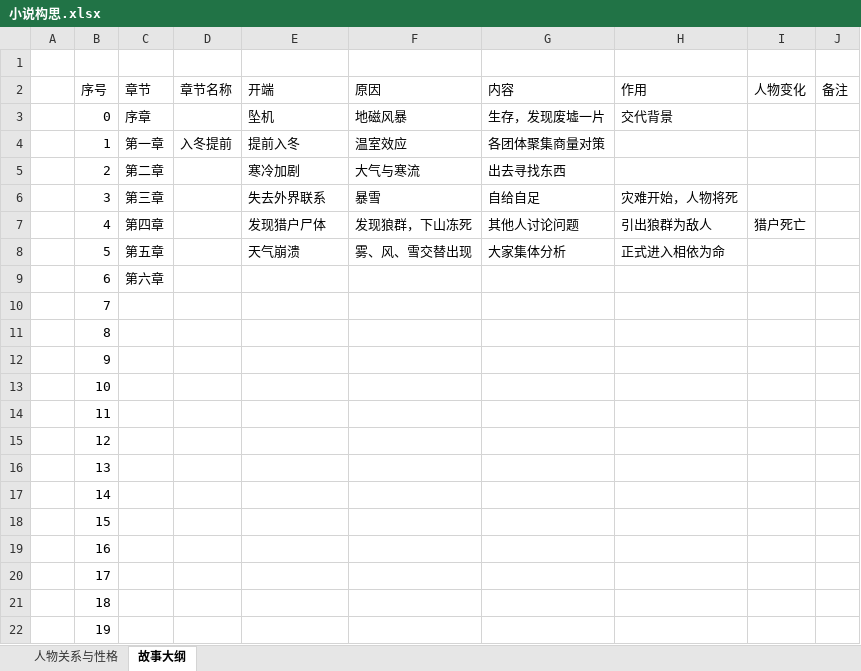
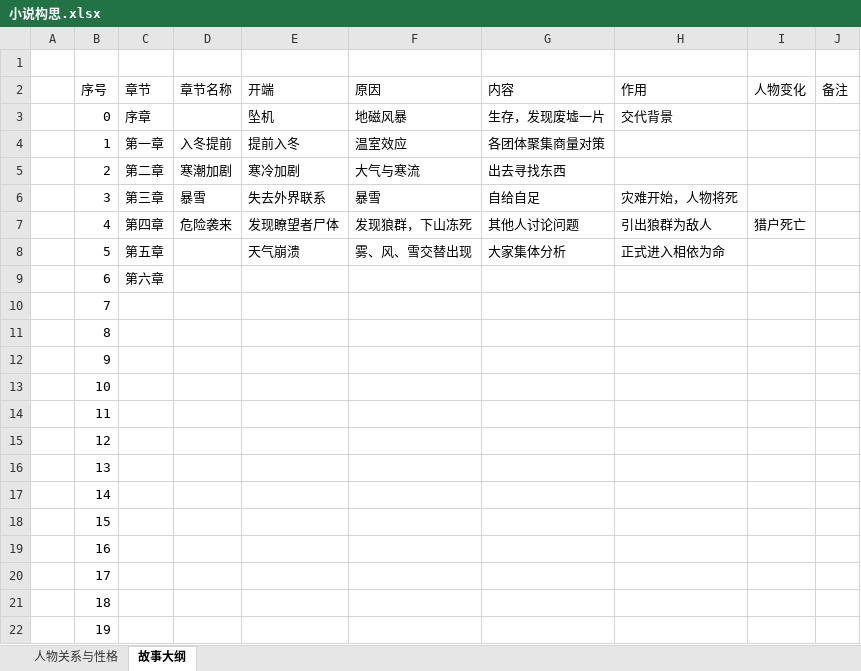
Before and after one commit to AdamTieao/The-Last-Dark-Novel, an Excel workbook: 小说构思.xlsx, sheet 故事大纲, drawn as a sheet; values as stored, in another font and other column widths than the file's, no borders; the diff names each change by its address in the sheet, - before the commit and + after, or states it on an @@ line.

```diff
--- a/小说构思.xlsx (sheet 故事大纲)
+++ b/小说构思.xlsx (sheet 故事大纲)
-D5 (章节名称): (empty)
+D5 (章节名称): 寒潮加剧
-D6 (章节名称): (empty)
+D6 (章节名称): 暴雪
-D7 (章节名称): (empty)
+D7 (章节名称): 危险袭来
-E7 (开端): 发现猎户尸体
+E7 (开端): 发现瞭望者尸体
```
Also changed, not shown: sheet 人物关系与性格, 1 other file.
